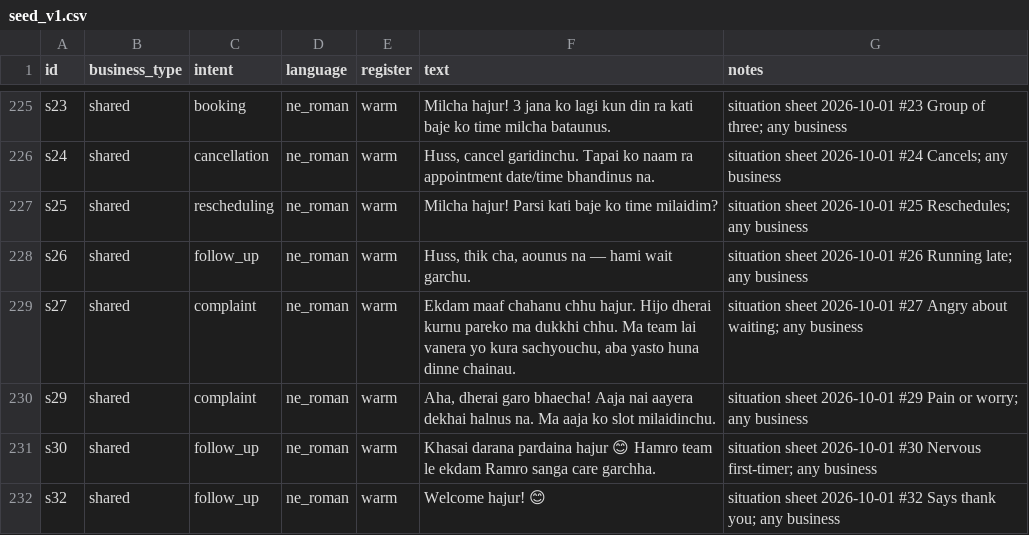
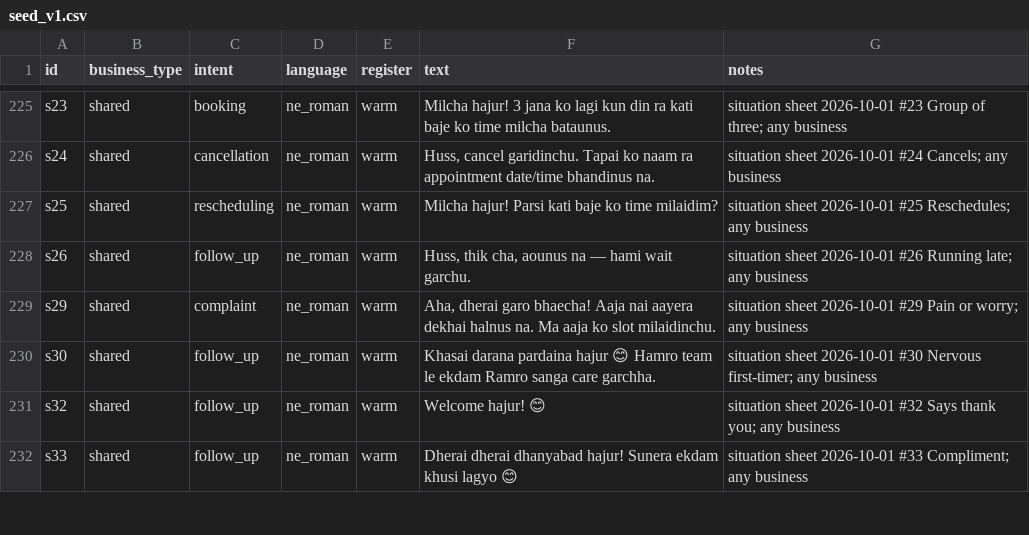
Before and after one commit to SamratGhimire01/night-guard-ai, a CSV file: backend/data/style_exemplars/seed_v1.csv, drawn as a sheet; only a part is shown, gaps mark what is left out; the shorter side is filled out with more unchanged rows.

```diff
--- a/backend/data/style_exemplars/seed_v1.csv
+++ b/backend/data/style_exemplars/seed_v1.csv
@@ -228,3 +228,2 @@ s25,shared,rescheduling,ne_roman,warm,Milcha hajur! Parsi kati baje ko time mila
 s26,shared,follow_up,ne_roman,warm,"Huss, thik cha, aounus na — hami wait garchu.",situation sheet 2026-10-01 #26 Running late; any business
-s27,shared,complaint,ne_roman,warm,"Ekdam maaf chahanu chhu hajur. Hijo dherai kurnu pareko ma dukkhi chhu. Ma team lai vanera yo kura sachyouchu, aba yasto huna dinne chainau.",situation sheet 2026-10-01 #27 Angry about waiting; any business
 s29,shared,complaint,ne_roman,warm,"Aha, dherai garo bhaecha! Aaja nai aayera dekhai halnus na. Ma aaja ko slot milaidinchu.",situation sheet 2026-10-01 #29 Pain or worry; any business
```
Also changed, not shown: 7 other files.
